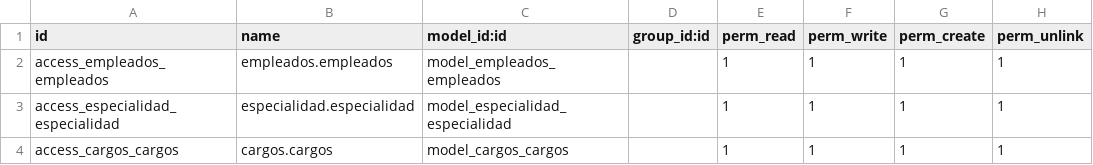
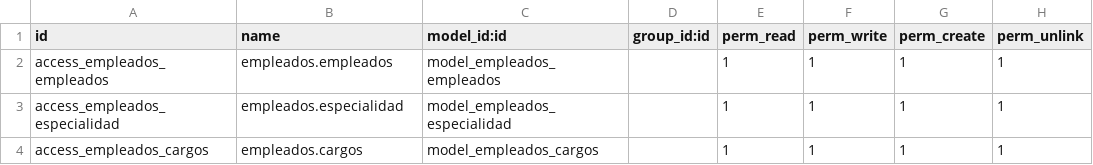
Before and after one commit to Akafadam/registro, a CSV file: empleados/security/ir.model.access.csv, drawn as a sheet.

Commit message:
[EDIT]Cambiando el nombre del modelo de especialidad [EDIT]Cambiando el nombre del modelo de cargos

```diff
--- a/empleados/security/ir.model.access.csv
+++ b/empleados/security/ir.model.access.csv
@@ -2,3 +2,3 @@ id,name,model_id:id,group_id:id,perm_read,perm_write,perm_create,perm_unlink
 access_empleados_empleados,empleados.empleados,model_empleados_empleados,,1,1,1,1
-access_especialidad_especialidad,especialidad.especialidad,model_especialidad_especialidad,,1,1,1,1
-access_cargos_cargos,cargos.cargos,model_cargos_cargos,,1,1,1,1
+access_empleados_especialidad,empleados.especialidad,model_empleados_especialidad,,1,1,1,1
+access_empleados_cargos,empleados.cargos,model_empleados_cargos,,1,1,1,1
```
Also changed, not shown: 6 other files.
